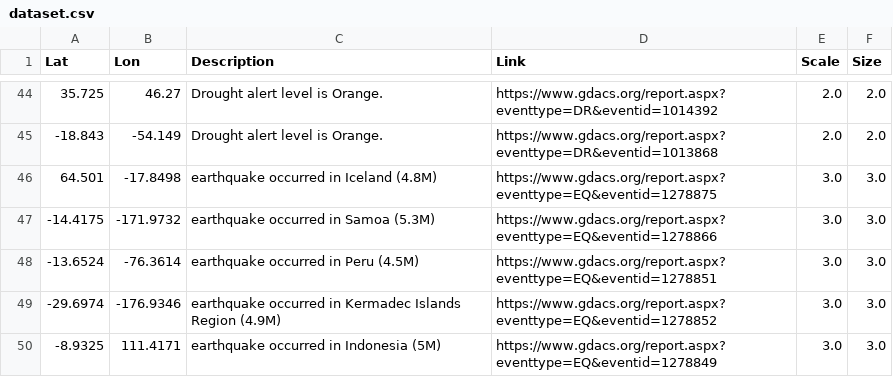
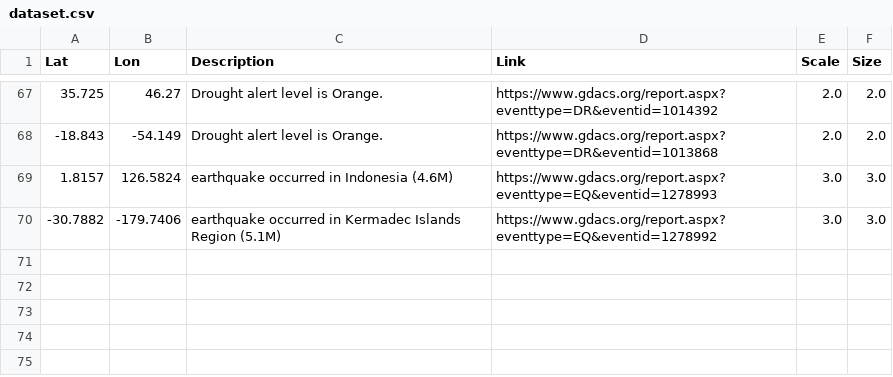
Before and after one commit to antonio-hickey/gDash, a CSV file: data/events/dataset.csv, drawn as a sheet; only a part is shown, gaps mark what is left out; the diff covers the shown part only.

```diff
--- a/data/events/dataset.csv
+++ b/data/events/dataset.csv
@@ -45,6 +68,3 @@ Lat,Lon,Description,Link,Scale,Size
 -18.843,-54.149,Drought alert level is Orange.,https://www.gdacs.org/report.aspx?eventtype=DR&eventid=1013868,2.0,2.0
-64.501,-17.8498,earthquake occurred in Iceland (4.8M),https://www.gdacs.org/report.aspx?eventtype=EQ&eventid=1278875,3.0,3.0
--14.4175,-171.9732,earthquake occurred in Samoa (5.3M),https://www.gdacs.org/report.aspx?eventtype=EQ&eventid=1278866,3.0,3.0
--13.6524,-76.3614,earthquake occurred in Peru (4.5M),https://www.gdacs.org/report.aspx?eventtype=EQ&eventid=1278851,3.0,3.0
--29.6974,-176.9346,earthquake occurred in Kermadec Islands Region (4.9M),https://www.gdacs.org/report.aspx?eventtype=EQ&eventid=1278852,3.0,3.0
--8.9325,111.4171,earthquake occurred in Indonesia (5M),https://www.gdacs.org/report.aspx?eventtype=EQ&eventid=1278849,3.0,3.0
+1.8157,126.5824,earthquake occurred in Indonesia (4.6M),https://www.gdacs.org/report.aspx?eventtype=EQ&eventid=1278993,3.0,3.0
+-30.7882,-179.7406,earthquake occurred in Kermadec Islands Region (5.1M),https://www.gdacs.org/report.aspx?eventtype=EQ&eventid=1278992,3.0,3.0
```
Also changed, not shown: 24 added rows, 1 removed row and 8 edited cells elsewhere in this file.
